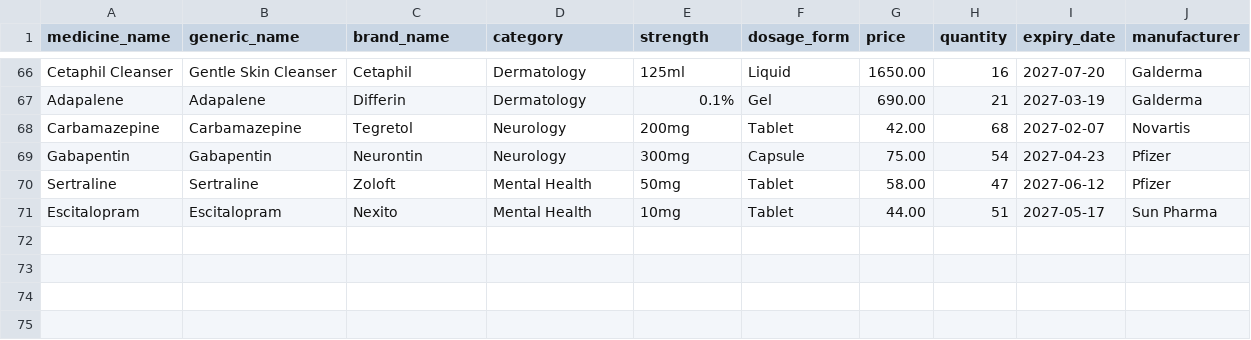
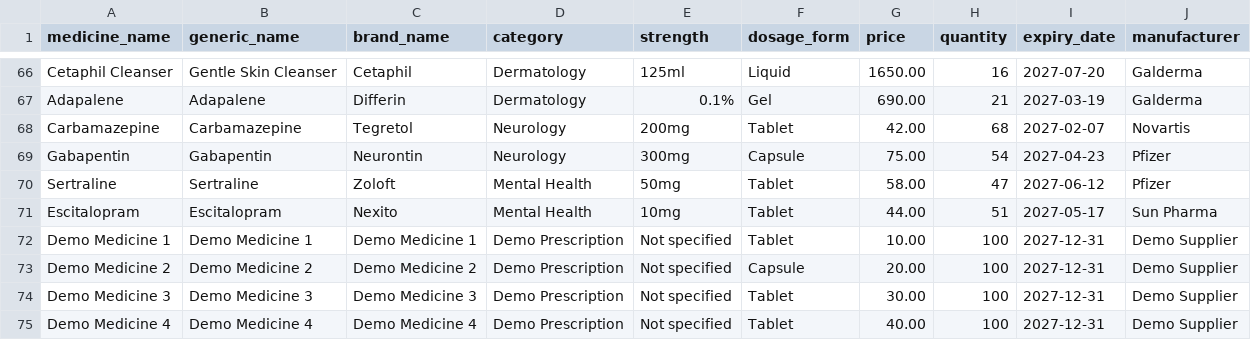
Before and after one commit to adeshasur/MediVault, a CSV file: data/sample-medicines.csv, drawn as a sheet; only a part is shown, gaps mark what is left out; the diff names each change by its address in the sheet, - before the commit and + after, or states it on an @@ line.

Commit message:
Add sample prescription test flow

```diff
--- a/data/sample-medicines.csv
+++ b/data/sample-medicines.csv
+row 72: Demo Medicine 1 | Demo Medicine 1 | Demo Medicine 1 | Demo Prescription | Not specified | Tablet | 10.00 | 100 | 2027-12-31 | Demo Supplier
+row 73: Demo Medicine 2 | Demo Medicine 2 | Demo Medicine 2 | Demo Prescription | Not specified | Capsule | 20.00 | 100 | 2027-12-31 | Demo Supplier
+row 74: Demo Medicine 3 | Demo Medicine 3 | Demo Medicine 3 | Demo Prescription | Not specified | Tablet | 30.00 | 100 | 2027-12-31 | Demo Supplier
+row 75: Demo Medicine 4 | Demo Medicine 4 | Demo Medicine 4 | Demo Prescription | Not specified | Tablet | 40.00 | 100 | 2027-12-31 | Demo Supplier
```
Also changed, not shown: 3 other files.
